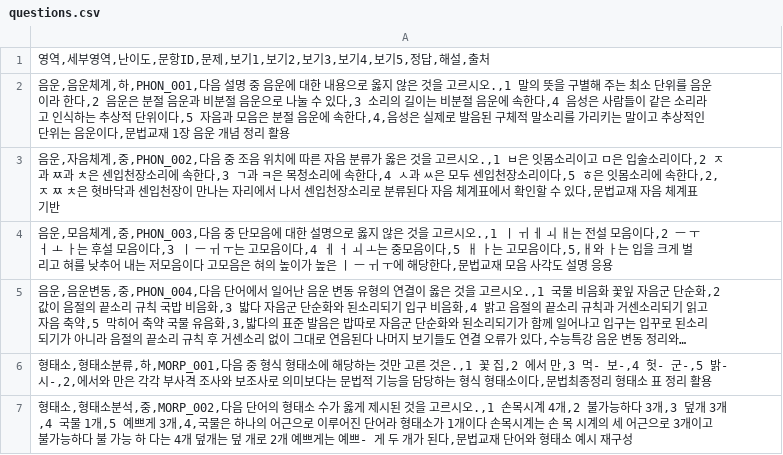
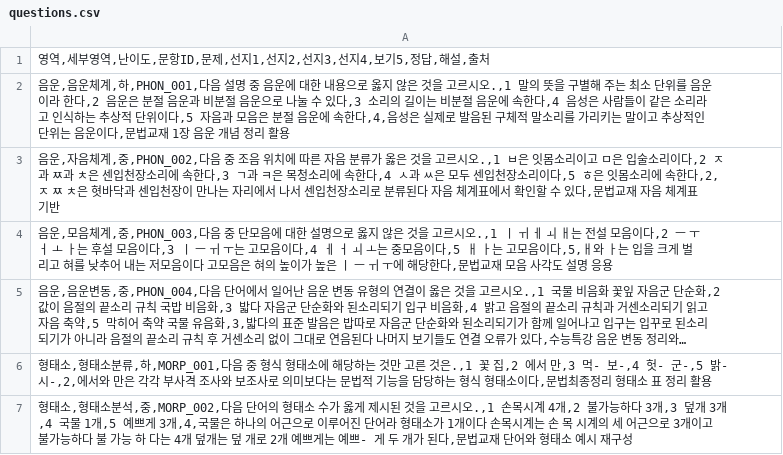
Before and after one commit to lapeste1220-source/koreanmoonbubquiz, a CSV file: questions.csv, drawn as a sheet; only a part is shown; long unchanged cells end in ….

Commit message:
Update questions.csv

```diff
--- a/questions.csv
+++ b/questions.csv
@@ -1,2 +1,2 @@
-"영역,세부영역,난이도,문항ID,문제,보기1,보기2,보기3,보기4,보기5,정답,해설,출처"
+"영역,세부영역,난이도,문항ID,문제,선지1,선지2,선지3,선지4,보기5,정답,해설,출처"
 "음운,음운체계,하,PHON_001,다음 설명 중 음운에 대한 내용으로 옳지 않은 것을 고르시오.,1 말의 뜻을 구별해 주는 최소 단위를 음운이라 한다,2 음운은 분절 음운과 비분절 음운으로 나눌 수 있다,3 소리의 길이는 비분절 음운에 속한다,4 음성은 사람들이 같은 소리라고 인식하는 추상적 단위이다,5 자음과 모음은 분절 음운에 속한다,4,음성은 실제로 발음된 구체적 말소리를 가리키는 말이고 추상적인 단위는 음운이다,문법교재 1장 음운 개념 정리 활용"
```
